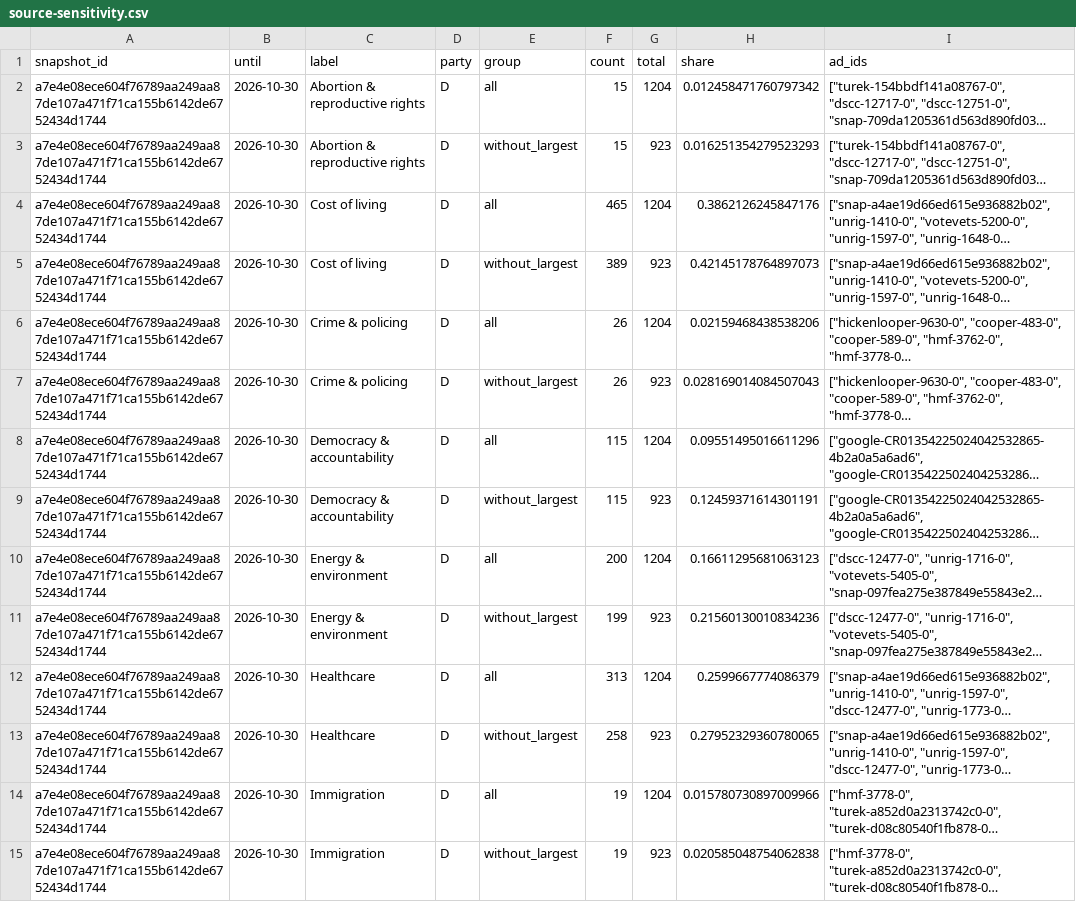
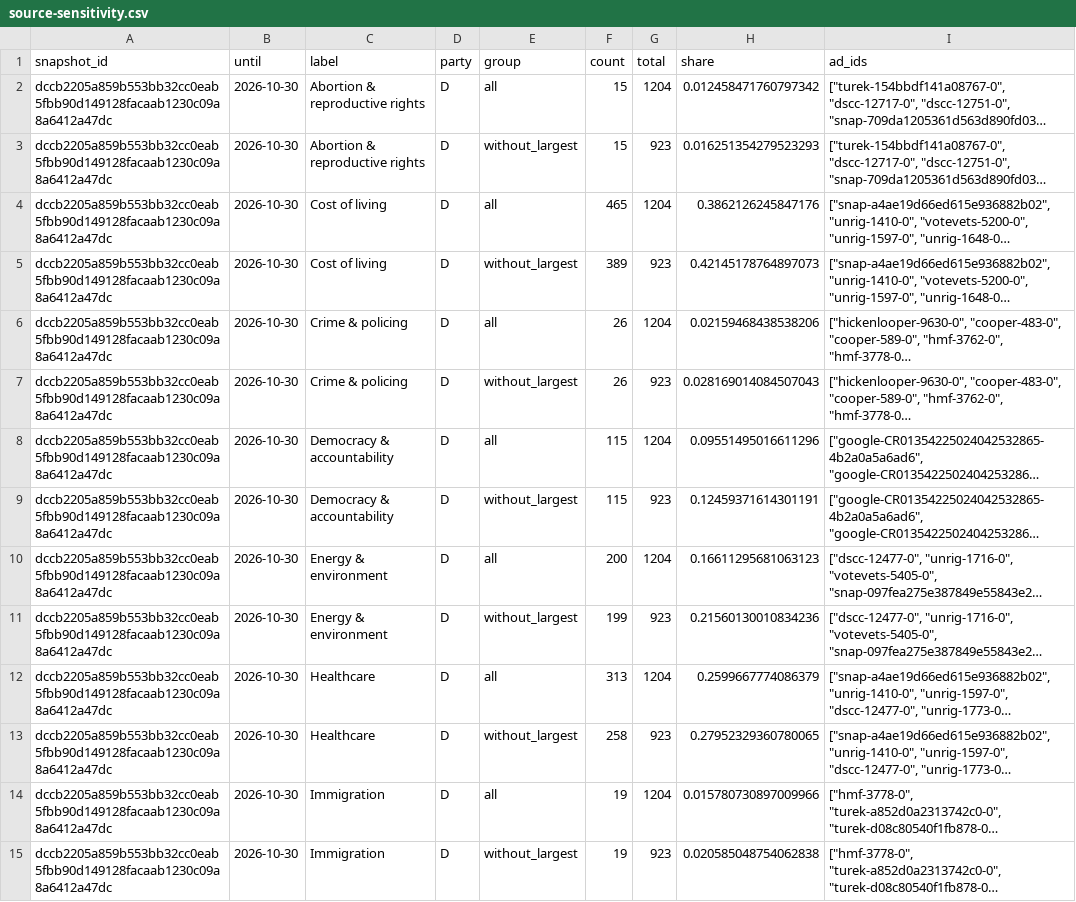
Before and after one commit to hanshanley/political-ads, a CSV file: outputs/figures/source-sensitivity.csv, drawn as a sheet; only a part is shown; long unchanged cells end in …; the diff covers the shown part only; the diff names each change by its address in the sheet, - before the commit and + after, or states it on an @@ line.

```diff
--- a/outputs/figures/source-sensitivity.csv
+++ b/outputs/figures/source-sensitivity.csv
-A2:A15 (snapshot_id): a7e4e08ece604f76789aa249aa87de107a471f71ca155b6142de6752434d1744
+A2:A15 (snapshot_id): dccb2205a859b553bb32cc0eab5fbb90d149128facaab1230c09a8a6412a47dc
```
Also changed, not shown: 82 edited cells elsewhere in this file, outputs/figures/ad-strategy.csv, outputs/figures/issue-language.csv, 39 other files.
